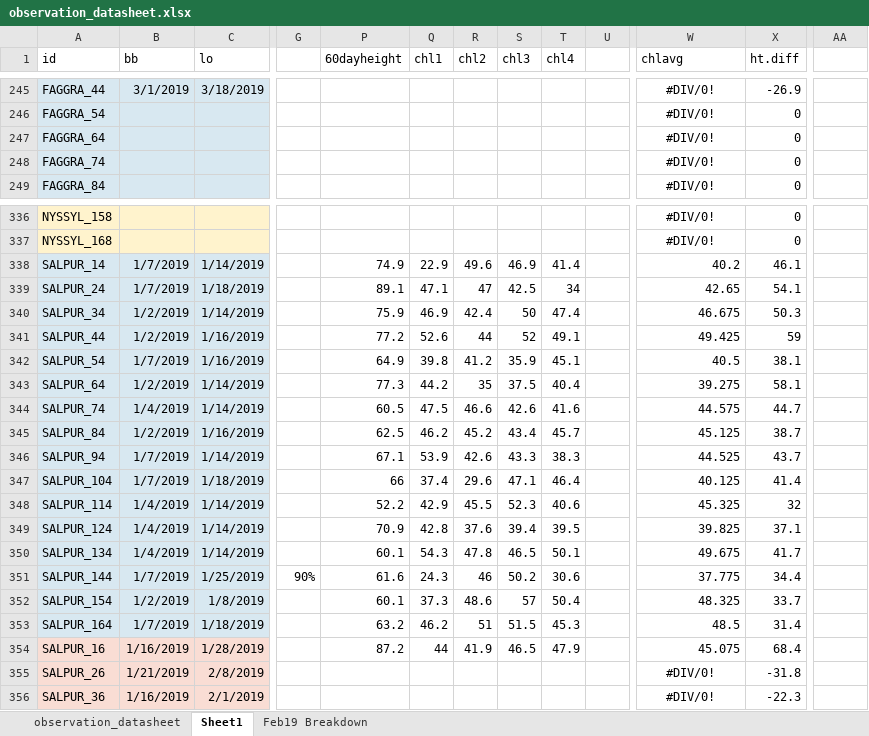
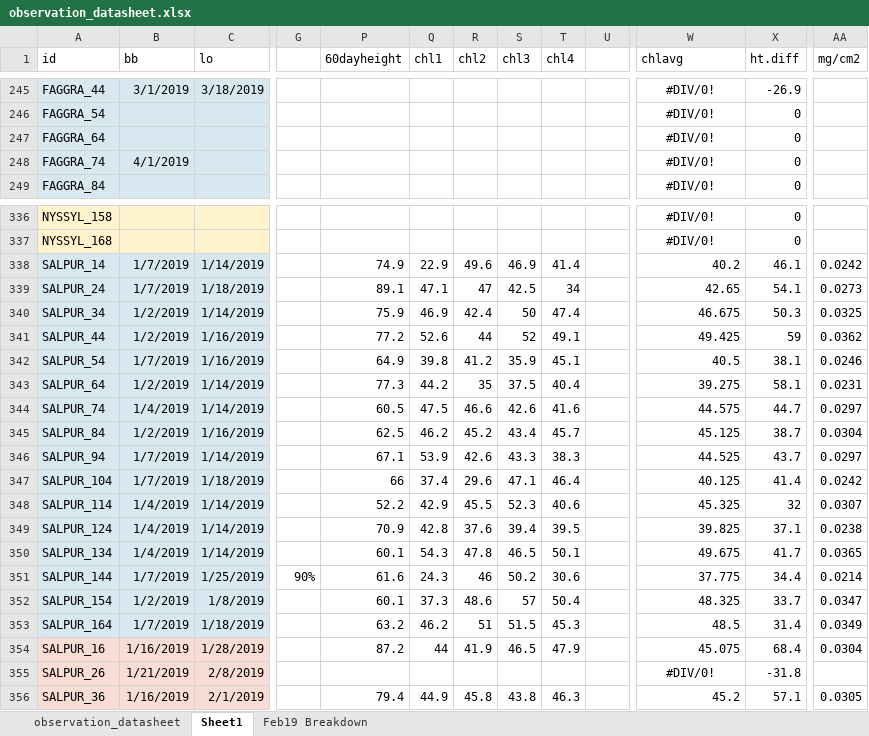
Before and after one commit to cchambe12/chillfreeze, an Excel workbook: data/observation_datasheet.xlsx, sheet Sheet1, drawn as a sheet; only a part is shown, gaps mark what is left out; values as stored, in another font and other column widths than the file's, no borders; the diff covers the shown part only; the diff names each change by its address in the sheet, - before the commit and + after, or states it on an @@ line.

```diff
--- a/data/observation_datasheet.xlsx (sheet Sheet1)
+++ b/data/observation_datasheet.xlsx (sheet Sheet1)
-AA1: (empty)
+AA1: mg/cm2
-B248 (bb): (empty)
+B248 (bb): 4/1/2019
-AA338 (mg/cm2): (empty)
+AA338 (mg/cm2): 0.0242
-AA339 (mg/cm2): (empty)
+AA339 (mg/cm2): 0.0273
-AA340 (mg/cm2): (empty)
+AA340 (mg/cm2): 0.0325
-AA341 (mg/cm2): (empty)
+AA341 (mg/cm2): 0.0362
-AA342 (mg/cm2): (empty)
+AA342 (mg/cm2): 0.0246
-AA343 (mg/cm2): (empty)
+AA343 (mg/cm2): 0.0231
-AA344 (mg/cm2): (empty)
+AA344 (mg/cm2): 0.0297
-AA345 (mg/cm2): (empty)
+AA345 (mg/cm2): 0.0304
-AA346 (mg/cm2): (empty)
+AA346 (mg/cm2): 0.0297
-AA347 (mg/cm2): (empty)
+AA347 (mg/cm2): 0.0242
-AA348 (mg/cm2): (empty)
+AA348 (mg/cm2): 0.0307
-AA349 (mg/cm2): (empty)
+AA349 (mg/cm2): 0.0238
-AA350 (mg/cm2): (empty)
+AA350 (mg/cm2): 0.0365
-AA351 (mg/cm2): (empty)
+AA351 (mg/cm2): 0.0214
-AA352 (mg/cm2): (empty)
+AA352 (mg/cm2): 0.0347
-AA353 (mg/cm2): (empty)
+AA353 (mg/cm2): 0.0349
-AA354 (mg/cm2): (empty)
+AA354 (mg/cm2): 0.0304
-P356 (60dayheight): (empty)
+P356 (60dayheight): 79.4
-Q356 (chl1): (empty)
+Q356 (chl1): 44.9
-R356 (chl2): (empty)
+R356 (chl2): 45.8
-S356 (chl3): (empty)
+S356 (chl3): 43.8
-T356 (chl4): (empty)
+T356 (chl4): 46.3
-W356 (chlavg): #DIV/0!
+W356 (chlavg): 45.2
-W356 alignment: center
+W356 alignment: right
-X356 (ht.diff): -22.3
+X356 (ht.diff): 57.1
-AA356 (mg/cm2): (empty)
+AA356 (mg/cm2): 0.0305
```
Also changed, not shown: 121 edited cells and cell formats elsewhere in this sheet, 32 other files.
